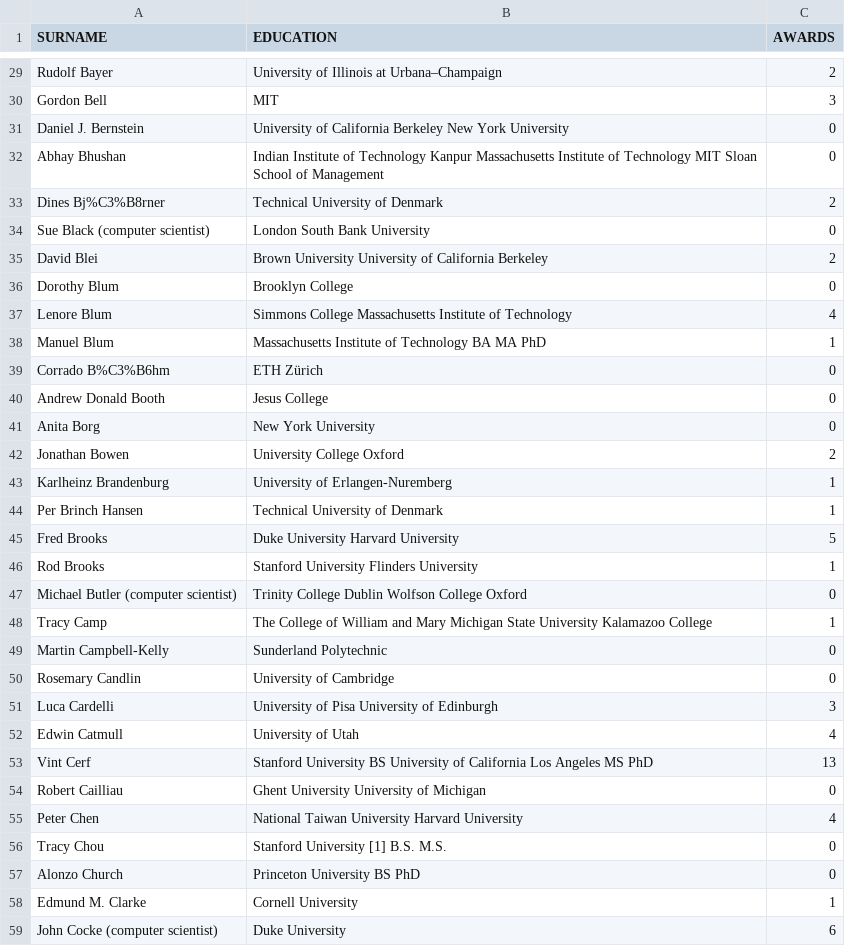
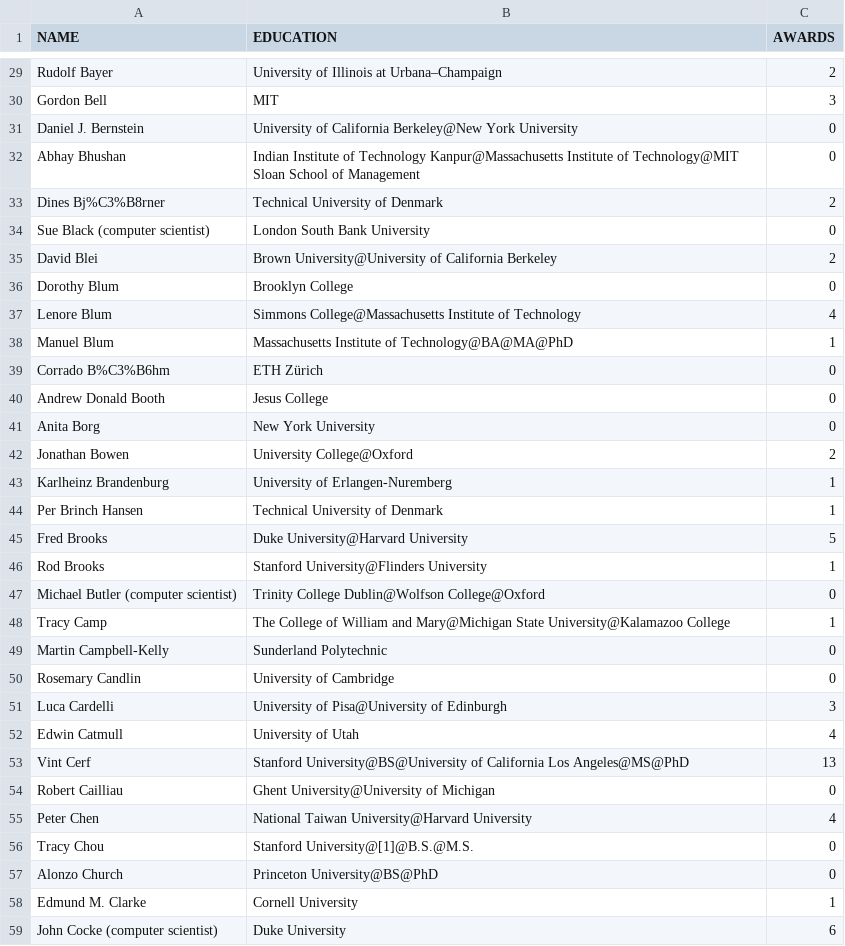
Before and after one commit to christinasamara/ChordMaster, a CSV file: data.csv, drawn as a sheet; only a part is shown, gaps mark what is left out; the diff covers the shown part only.

```diff
--- a/data.csv
+++ b/data.csv
@@ -1 +1 @@
-SURNAME,EDUCATION,AWARDS
+NAME,EDUCATION,AWARDS
@@ -30,10 +30,10 @@ Rudolf Bayer,University of Illinois at Urbana–Champaign,2
 Gordon Bell,MIT,3
-Daniel J. Bernstein,University of California Berkeley New York University,0
-Abhay Bhushan,Indian Institute of Technology Kanpur Massachusetts Institute of Technology MIT Sloan School of Management,0
+Daniel J. Bernstein,University of California Berkeley@New York University,0
+Abhay Bhushan,Indian Institute of Technology Kanpur@Massachusetts Institute of Technology@MIT Sloan School of Management,0
 Dines Bj%C3%B8rner,Technical University of Denmark,2
 Sue Black (computer scientist),London South Bank University,0
-David Blei,Brown University University of California Berkeley,2
+David Blei,Brown University@University of California Berkeley,2
 Dorothy Blum,Brooklyn College,0
-Lenore Blum,Simmons College Massachusetts Institute of Technology,4
-Manuel Blum,Massachusetts Institute of Technology BA MA PhD,1
+Lenore Blum,Simmons College@Massachusetts Institute of Technology,4
+Manuel Blum,Massachusetts Institute of Technology@BA@MA@PhD,1
 Corrado B%C3%B6hm,ETH Zürich,0
@@ -41,18 +41,18 @@ Andrew Donald Booth,Jesus College,0
 Anita Borg,New York University,0
-Jonathan Bowen,University College Oxford,2
+Jonathan Bowen,University College@Oxford,2
 Karlheinz Brandenburg,University of Erlangen-Nuremberg,1
 Per Brinch Hansen,Technical University of Denmark,1
-Fred Brooks,Duke University Harvard University,5
-Rod Brooks,Stanford University Flinders University,1
-Michael Butler (computer scientist),Trinity College Dublin Wolfson College Oxford,0
-Tracy Camp,The College of William and Mary Michigan State University Kalamazoo College,1
+Fred Brooks,Duke University@Harvard University,5
+Rod Brooks,Stanford University@Flinders University,1
+Michael Butler (computer scientist),Trinity College Dublin@Wolfson College@Oxford,0
+Tracy Camp,The College of William and Mary@Michigan State University@Kalamazoo College,1
 Martin Campbell-Kelly,Sunderland Polytechnic,0
 Rosemary Candlin,University of Cambridge,0
-Luca Cardelli,University of Pisa University of Edinburgh,3
+Luca Cardelli,University of Pisa@University of Edinburgh,3
 Edwin Catmull,University of Utah,4
-Vint Cerf,Stanford University BS University of California Los Angeles MS PhD,13
-Robert Cailliau,Ghent University University of Michigan,0
-Peter Chen,National Taiwan University Harvard University,4
-Tracy Chou,Stanford University [1] B.S. M.S.,0
-Alonzo Church,Princeton University BS PhD,0
+Vint Cerf,Stanford University@BS@University of California Los Angeles@MS@PhD,13
+Robert Cailliau,Ghent University@University of Michigan,0
+Peter Chen,National Taiwan University@Harvard University,4
+Tracy Chou,Stanford University@[1]@B.S.@M.S.,0
+Alonzo Church,Princeton University@BS@PhD,0
 Edmund M. Clarke,Cornell University,1
```
Also changed, not shown: 42 removed rows and 54 edited cells elsewhere in this file, 8 other files.
